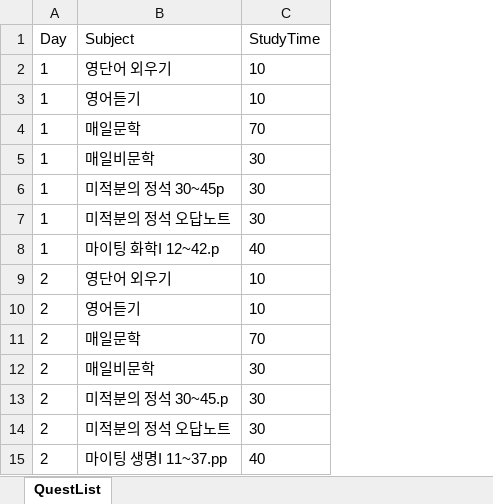
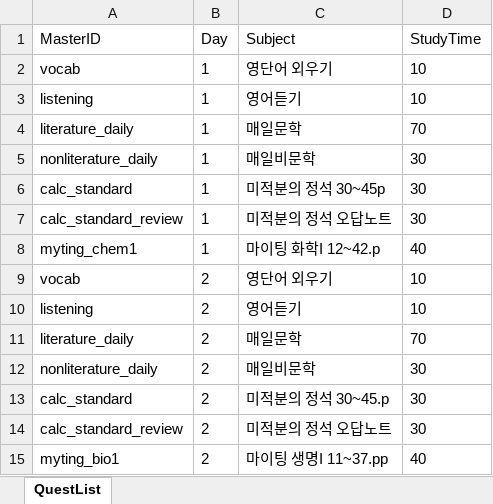
Before and after one commit to kjm0417/CapstoneProject, an Excel workbook: Assets/Scripts/Quest/QuestDataBaseExcel.xlsx, sheet QuestList, drawn as a sheet; values as stored, in another font and other column widths than the file's, no borders; the diff names each change by its address in the sheet, - before the commit and + after, or states it on an @@ line.

Commit message:
add) 버튼 매니저 분할 ( Rest / Study ) 미니게임 id 추출

```diff
--- a/Assets/Scripts/Quest/QuestDataBaseExcel.xlsx (sheet QuestList)
+++ b/Assets/Scripts/Quest/QuestDataBaseExcel.xlsx (sheet QuestList)
+column A (MasterID), rows 2-15: vocab | listening | literature_daily | nonliterature_daily | calc_standard | calc_standard_review | myting_chem1 | vocab | listening | literature_daily | nonliterature_daily | calc_standard | calc_standard_review | myting_bio1
```
Also changed, not shown: 30 other files.
